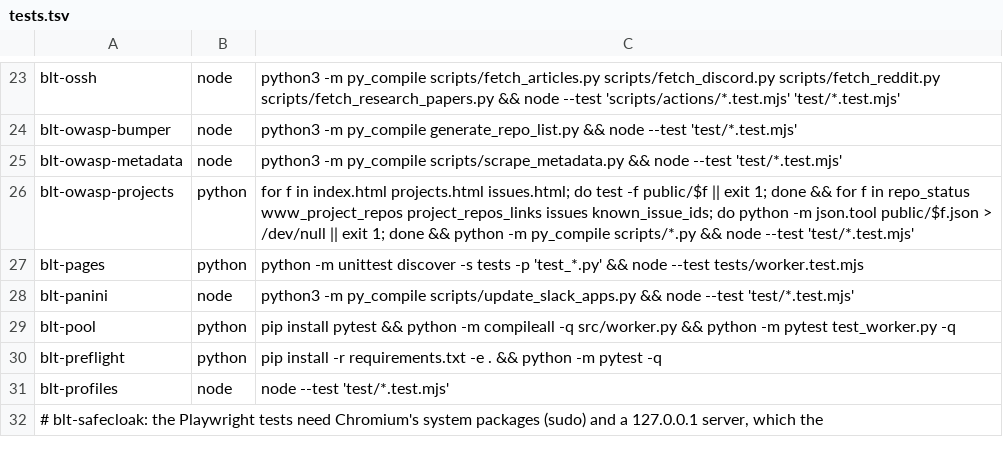
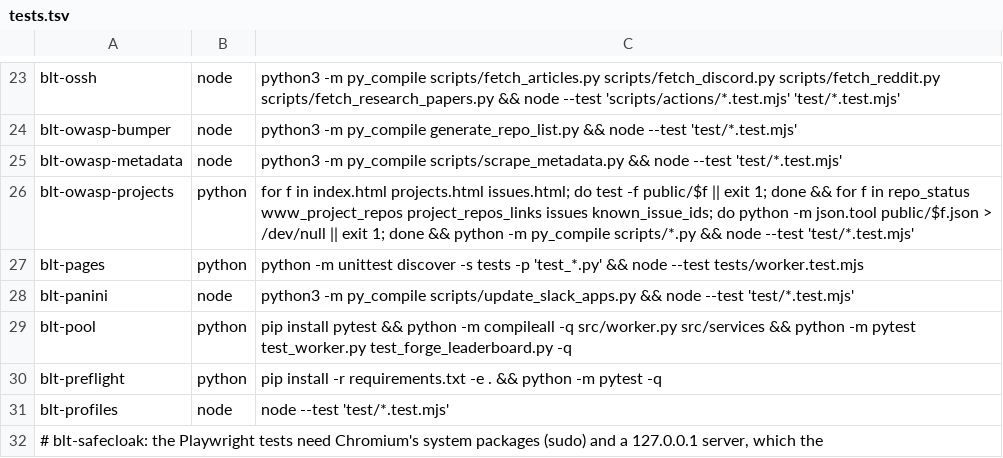
Before and after one commit to OWASP/BLT, a TSV file: scripts/ci/tests.tsv, drawn as a sheet; only a part is shown, gaps mark what is left out.

```diff
--- a/scripts/ci/tests.tsv
+++ b/scripts/ci/tests.tsv
@@ -28,3 +28,3 @@ blt-pages	python	python -m unittest discover -s tests -p 'test_*.py' && node --t
 blt-panini	node	python3 -m py_compile scripts/update_slack_apps.py && node --test 'test/*.test.mjs'
-blt-pool	python	pip install pytest && python -m compileall -q src/worker.py && python -m pytest test_worker.py -q
+blt-pool	python	pip install pytest && python -m compileall -q src/worker.py src/services && python -m pytest test_worker.py test_forge_leaderboard.py -q
 blt-preflight	python	pip install -r requirements.txt -e . && python -m pytest -q
```
Also changed, not shown: 9 other files.
